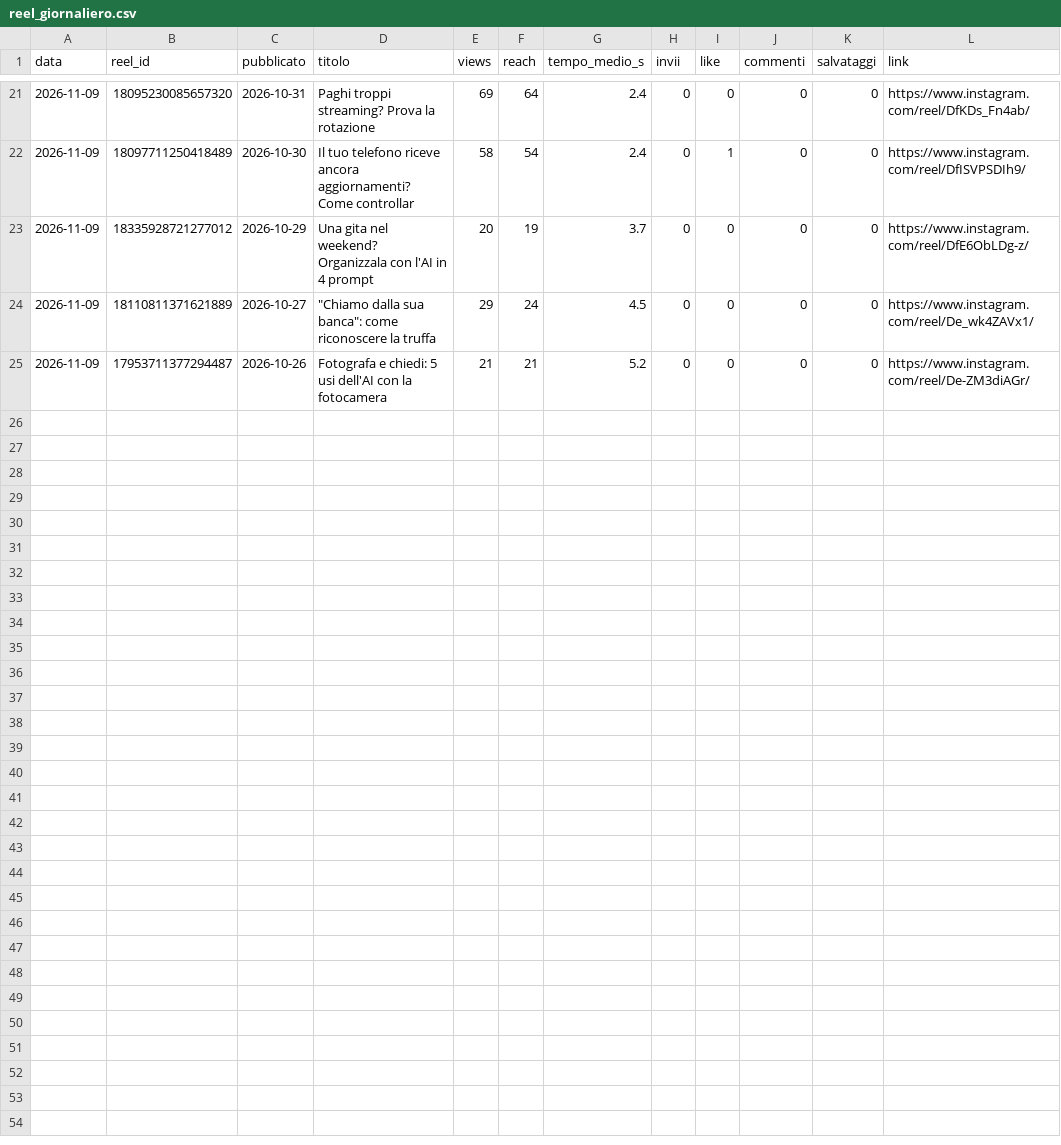
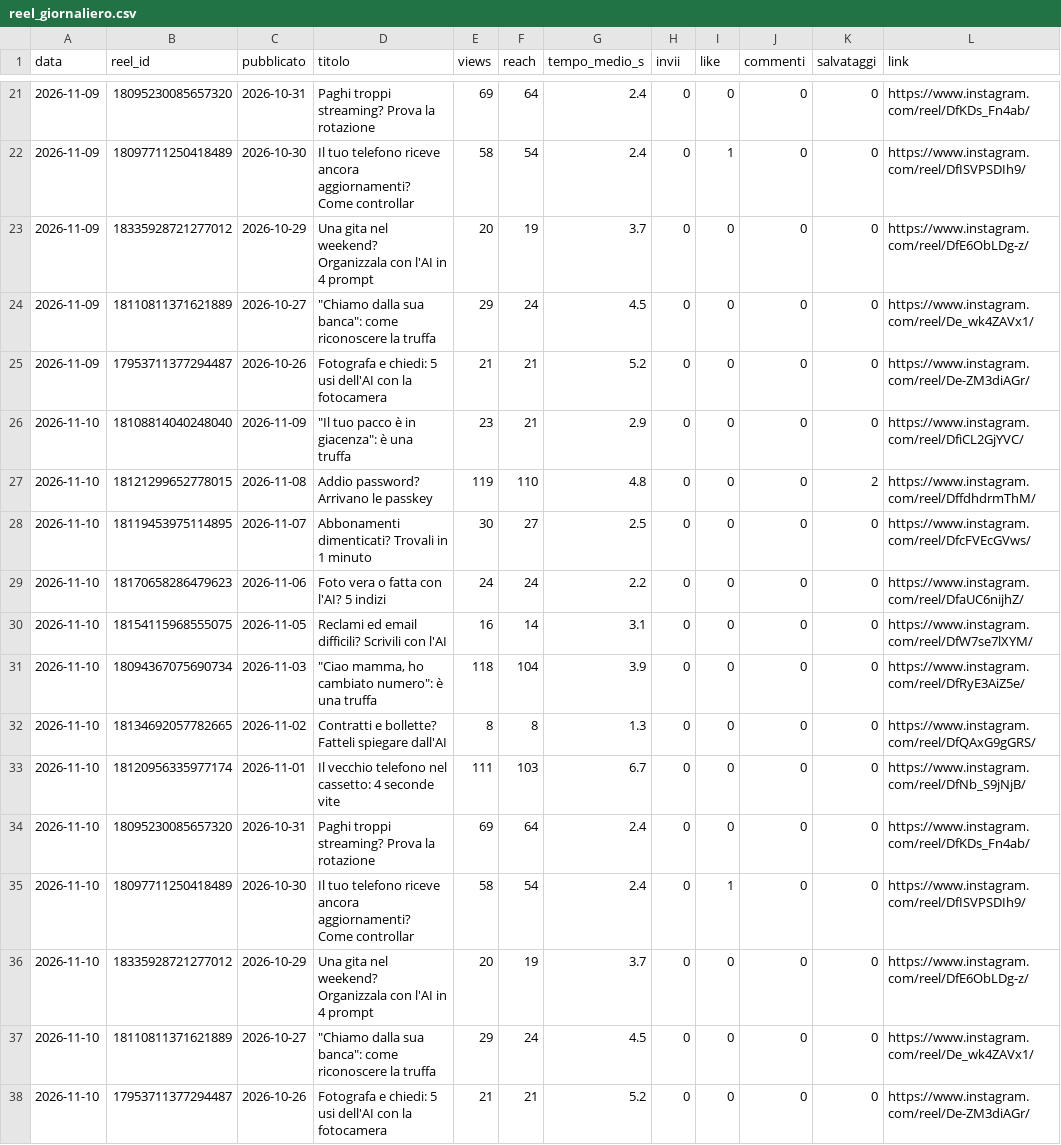
Before and after one commit to SimonePiro00/bitquotidiano, a CSV file: analisi/reel_giornaliero.csv, drawn as a sheet; only a part is shown, gaps mark what is left out; the diff names each change by its address in the sheet, - before the commit and + after, or states it on an @@ line.

Commit message:
Registro giornaliero

```diff
--- a/analisi/reel_giornaliero.csv
+++ b/analisi/reel_giornaliero.csv
+row 26: 2026-11-10 | 18108814040248040 | 2026-11-09 | "Il tuo pacco è in giacenza": è una truffa | 23 | 21 | 2.9 | 0 | 0 | 0 | 0 | https://www.instagram.com/reel/DfiCL2GjYVC/
+row 27: 2026-11-10 | 18121299652778015 | 2026-11-08 | Addio password? Arrivano le passkey | 119 | 110 | 4.8 | 0 | 0 | 0 | 2 | https://www.instagram.com/reel/DffdhdrmThM/
+row 28: 2026-11-10 | 18119453975114895 | 2026-11-07 | Abbonamenti dimenticati? Trovali in 1 minuto | 30 | 27 | 2.5 | 0 | 0 | 0 | 0 | https://www.instagram.com/reel/DfcFVEcGVws/
+row 29: 2026-11-10 | 18170658286479623 | 2026-11-06 | Foto vera o fatta con l'AI? 5 indizi | 24 | 24 | 2.2 | 0 | 0 | 0 | 0 | https://www.instagram.com/reel/DfaUC6nijhZ/
+row 30: 2026-11-10 | 18154115968555075 | 2026-11-05 | Reclami ed email difficili? Scrivili con l'AI | 16 | 14 | 3.1 | 0 | 0 | 0 | 0 | https://www.instagram.com/reel/DfW7se7lXYM/
+row 31: 2026-11-10 | 18094367075690734 | 2026-11-03 | "Ciao mamma, ho cambiato numero": è una truffa | 118 | 104 | 3.9 | 0 | 0 | 0 | 0 | https://www.instagram.com/reel/DfRyE3AiZ5e/
+row 32: 2026-11-10 | 18134692057782665 | 2026-11-02 | Contratti e bollette? Fatteli spiegare dall'AI | 8 | 8 | 1.3 | 0 | 0 | 0 | 0 | https://www.instagram.com/reel/DfQAxG9gGRS/
+row 33: 2026-11-10 | 18120956335977174 | 2026-11-01 | Il vecchio telefono nel cassetto: 4 seconde vite | 111 | 103 | 6.7 | 0 | 0 | 0 | 0 | https://www.instagram.com/reel/DfNb_S9jNjB/
+row 34: 2026-11-10 | 18095230085657320 | 2026-10-31 | Paghi troppi streaming? Prova la rotazione | 69 | 64 | 2.4 | 0 | 0 | 0 | 0 | https://www.instagram.com/reel/DfKDs_Fn4ab/
+row 35: 2026-11-10 | 18097711250418489 | 2026-10-30 | Il tuo telefono riceve ancora aggiornamenti? Come controllar | 58 | 54 | 2.4 | 0 | 1 | 0 | 0 | https://www.instagram.com/reel/DfISVPSDIh9/
+row 36: 2026-11-10 | 18335928721277012 | 2026-10-29 | Una gita nel weekend? Organizzala con l'AI in 4 prompt | 20 | 19 | 3.7 | 0 | 0 | 0 | 0 | https://www.instagram.com/reel/DfE6ObLDg-z/
+row 37: 2026-11-10 | 18110811371621889 | 2026-10-27 | "Chiamo dalla sua banca": come riconoscere la truffa | 29 | 24 | 4.5 | 0 | 0 | 0 | 0 | https://www.instagram.com/reel/De_wk4ZAVx1/
+row 38: 2026-11-10 | 17953711377294487 | 2026-10-26 | Fotografa e chiedi: 5 usi dell'AI con la fotocamera | 21 | 21 | 5.2 | 0 | 0 | 0 | 0 | https://www.instagram.com/reel/De-ZM3diAGr/
```
Also changed, not shown: 1 other file.
